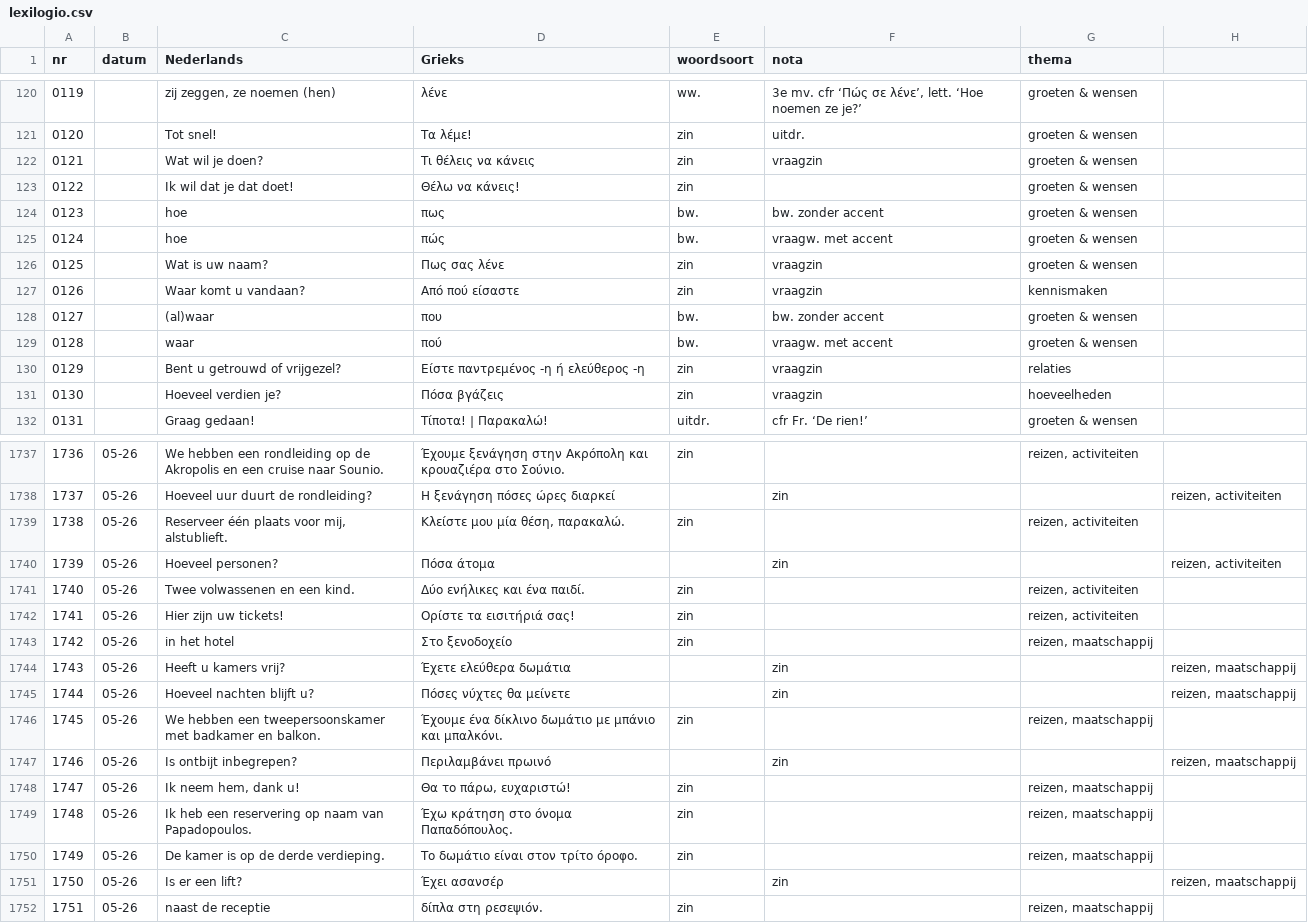
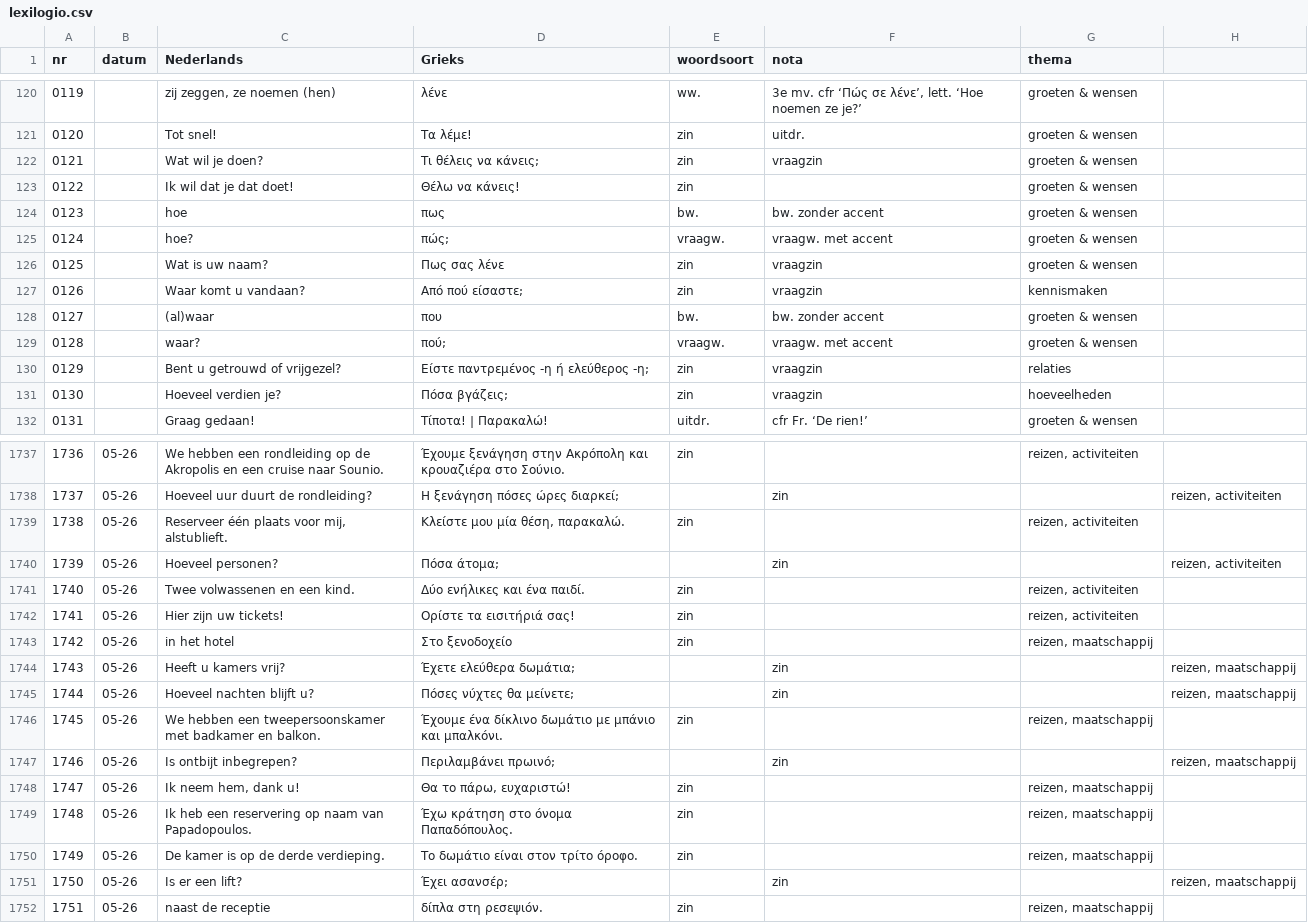
Before and after one commit to rhythmus/lexilogio, a CSV file: lexilogio.csv, drawn as a sheet; only a part is shown, gaps mark what is left out; the diff covers the shown part only.

```diff
--- a/lexilogio.csv
+++ b/lexilogio.csv
@@ -121,12 +121,12 @@ nr;datum;Nederlands;Grieks;woordsoort;nota;thema
 0120;;Tot snel!;Τα λέμε!;zin;uitdr.;groeten & wensen
-0121;;Wat wil je doen?;Τι θέλεις να κάνεις;zin;vraagzin;groeten & wensen
+0121;;Wat wil je doen?;Τι θέλεις να κάνεις;;zin;vraagzin;groeten & wensen
 0122;;Ik wil dat je dat doet!;Θέλω να κάνεις!;zin;;groeten & wensen
 0123;;hoe;πως;bw.;bw. zonder accent;groeten & wensen
-0124;;hoe;πώς;bw.;vraagw. met accent;groeten & wensen
+0124;;hoe?;πώς;;vraagw.;vraagw. met accent;groeten & wensen
 0125;;Wat is uw naam?;Πως σας λένε;zin;vraagzin;groeten & wensen
-0126;;Waar komt u vandaan?;Από πού είσαστε;zin;vraagzin;kennismaken
+0126;;Waar komt u vandaan?;Από πού είσαστε;;zin;vraagzin;kennismaken
 0127;;(al)waar;που;bw.;bw. zonder accent;groeten & wensen
-0128;;waar;πού;bw.;vraagw. met accent;groeten & wensen
-0129;;Bent u getrouwd of vrijgezel?;Είστε παντρεμένος -η ή ελεύθερος -η;zin;vraagzin;relaties
-0130;;Hoeveel verdien je?;Πόσα βγάζεις;zin;vraagzin;hoeveelheden
+0128;;waar?;πού;;vraagw.;vraagw. met accent;groeten & wensen
+0129;;Bent u getrouwd of vrijgezel?;Είστε παντρεμένος -η ή ελεύθερος -η;;zin;vraagzin;relaties
+0130;;Hoeveel verdien je?;Πόσα βγάζεις;;zin;vraagzin;hoeveelheden
 0131;;Graag gedaan!;Τίποτα! | Παρακαλώ!;uitdr.;cfr Fr. ‘De rien!’;groeten & wensen
@@ -1737,5 +1737,5 @@ nr;datum;Nederlands;Grieks;woordsoort;nota;thema
 1736;05-26;We hebben een rondleiding op de Akropolis en een cruise naar Sounio.;Έχουμε ξενάγηση στην Ακρόπολη και κρουαζιέρα στο Σούνιο.;zin;;reizen, activiteiten
-1737;05-26;Hoeveel uur duurt de rondleiding?;Η ξενάγηση πόσες ώρες διαρκεί;;zin;;reizen, activiteiten
+1737;05-26;Hoeveel uur duurt de rondleiding?;Η ξενάγηση πόσες ώρες διαρκεί;;;zin;;reizen, activiteiten
 1738;05-26;Reserveer één plaats voor mij, alstublieft.;Κλείστε μου μία θέση, παρακαλώ.;zin;;reizen, activiteiten
-1739;05-26;Hoeveel personen?;Πόσα άτομα;;zin;;reizen, activiteiten
+1739;05-26;Hoeveel personen?;Πόσα άτομα;;;zin;;reizen, activiteiten
 1740;05-26;Twee volwassenen en een kind.;Δύο ενήλικες και ένα παιδί.;zin;;reizen, activiteiten
@@ -1743,6 +1743,6 @@ nr;datum;Nederlands;Grieks;woordsoort;nota;thema
 1742;05-26;in het hotel;Στο ξενοδοχείο;zin;;reizen, maatschappij
-1743;05-26;Heeft u kamers vrij?;Έχετε ελεύθερα δωμάτια;;zin;;reizen, maatschappij
-1744;05-26;Hoeveel nachten blijft u?;Πόσες νύχτες θα μείνετε;;zin;;reizen, maatschappij
+1743;05-26;Heeft u kamers vrij?;Έχετε ελεύθερα δωμάτια;;;zin;;reizen, maatschappij
+1744;05-26;Hoeveel nachten blijft u?;Πόσες νύχτες θα μείνετε;;;zin;;reizen, maatschappij
 1745;05-26;We hebben een tweepersoonskamer met badkamer en balkon.;Έχουμε ένα δίκλινο δωμάτιο με μπάνιο και μπαλκόνι.;zin;;reizen, maatschappij
-1746;05-26;Is ontbijt inbegrepen?;Περιλαμβάνει πρωινό;;zin;;reizen, maatschappij
+1746;05-26;Is ontbijt inbegrepen?;Περιλαμβάνει πρωινό;;;zin;;reizen, maatschappij
 1747;05-26;Ik neem hem, dank u!;Θα το πάρω, ευχαριστώ!;zin;;reizen, maatschappij
@@ -1750,3 +1750,3 @@ nr;datum;Nederlands;Grieks;woordsoort;nota;thema
 1749;05-26;De kamer is op de derde verdieping.;Το δωμάτιο είναι στον τρίτο όροφο.;zin;;reizen, maatschappij
-1750;05-26;Is er een lift?;Έχει ασανσέρ;;zin;;reizen, maatschappij
+1750;05-26;Is er een lift?;Έχει ασανσέρ;;;zin;;reizen, maatschappij
 1751;05-26;naast de receptie;δίπλα στη ρεσεψιόν.;zin;;reizen, maatschappij
```
Also changed, not shown: 110 edited cells elsewhere in this file, top-5000.csv.
